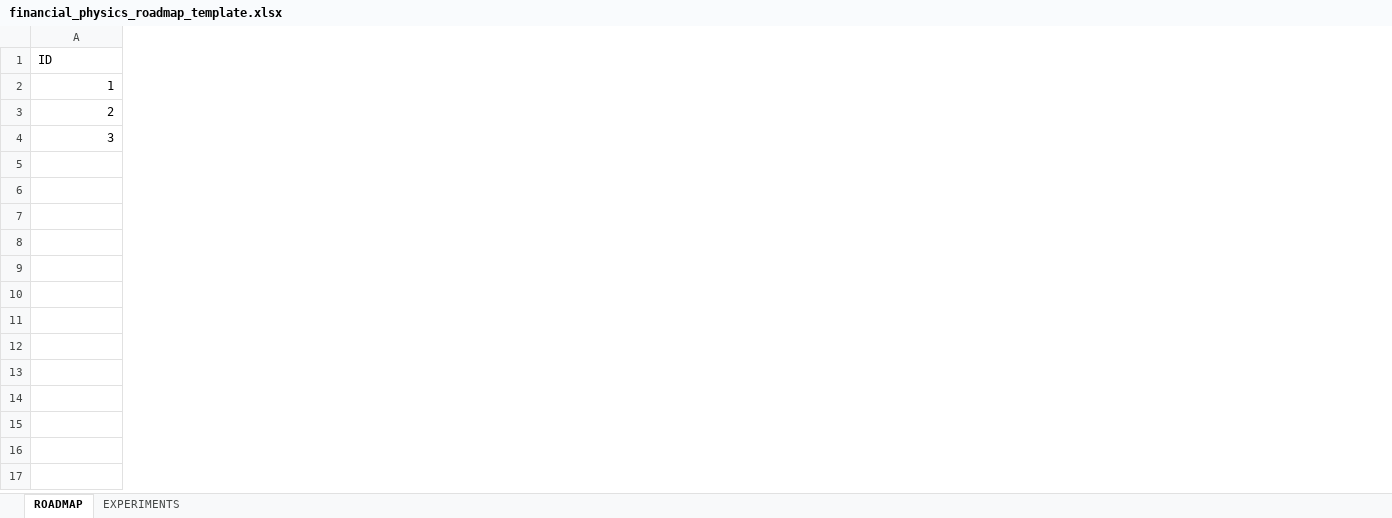
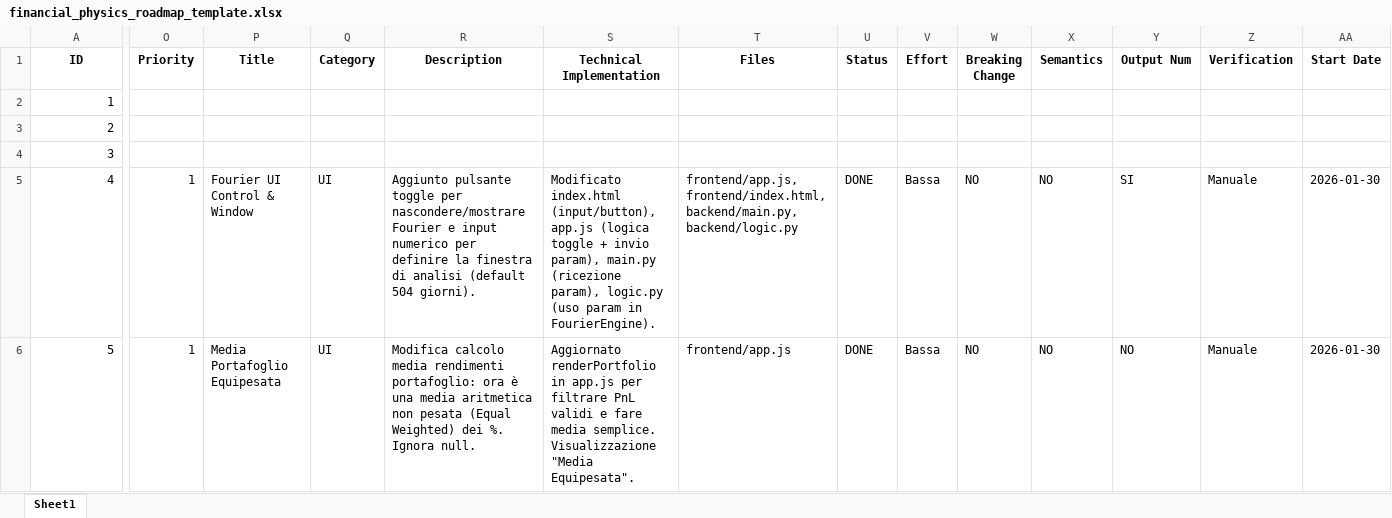
Before and after one commit to Sparovito/financial-physics-radar, an Excel workbook: memory/financial_physics_roadmap_template.xlsx, sheet Sheet1, drawn as a sheet; only a part is shown, gaps mark what is left out; values as stored, in another font and other column widths than the file's, no borders; rows hold the shown columns only; the diff covers the shown part only; the diff names each change by its address in the sheet, - before the commit and + after, or states it on an @@ line.

Commit message:
docs: Update roadmap with completed tasks (Fourier & Portfolio Avg)

```diff
--- a/memory/financial_physics_roadmap_template.xlsx (sheet Sheet1)
+++ b/memory/financial_physics_roadmap_template.xlsx (sheet Sheet1)
-sheet tab: ROADMAP
+sheet tab: Sheet1
-sheet tab: EXPERIMENTS
+column O (Priority), empty
+column P (Title), empty
+column Q (Category), empty
+column R (Description), empty
+column S (Technical Implementation), empty
+column T (Files), empty
+column U (Status), empty
+column V (Effort), empty
+column W (Breaking Change), empty
+column X (Semantics), empty
+column Y (Output Num), empty
+column Z (Verification), empty
+column AA (Start Date), empty
@@ A1 bold: off → on, alignment: left → center @@
+row 5: 4 | 1 | Fourier UI Control & Window | UI | Aggiunto pulsante toggle per nascondere/mostrare Fourier e input numerico per definire la finestra di analisi (default 504 giorni). | Modificato index.html (input/button), app.js (logica toggle + invio param), main.py (ricezione param), logic.py (uso param in FourierEngine). | frontend/app.js, frontend/index.html, backend/main.py, backend/logic.py | DONE | Bassa | NO | NO | SI | Manuale | 2026-01-30
+row 6: 5 | 1 | Media Portafoglio Equipesata | UI | Modifica calcolo media rendimenti portafoglio: ora è una media aritmetica non pesata (Equal Weighted) dei %. Ignora null. | Aggiornato renderPortfolio in app.js per filtrare PnL validi e fare media semplice. Visualizzazione "Media Equipesata". | frontend/app.js | DONE | Bassa | NO | NO | NO | Manuale | 2026-01-30
```
Also changed, not shown: 1 added column and cell formats elsewhere in this sheet.
